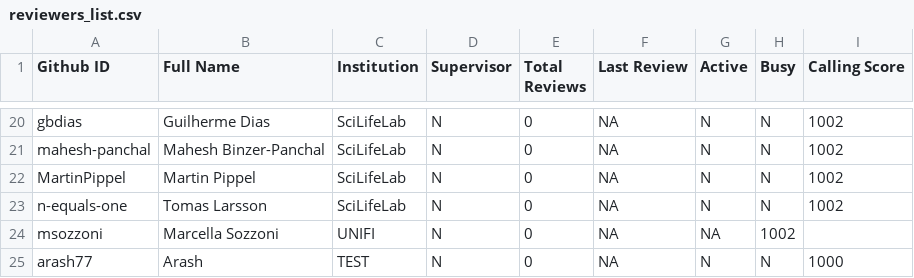
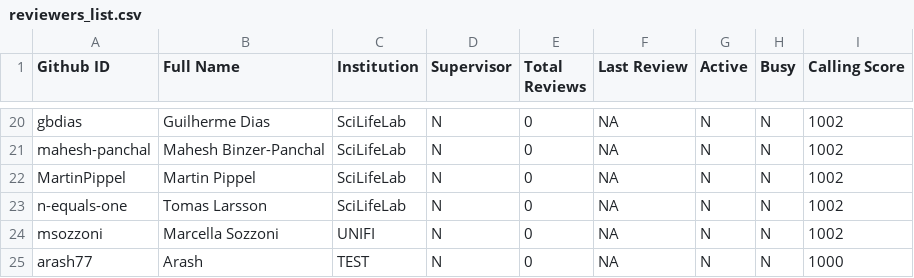
Before and after one commit to ERGA-consortium/EARs, a CSV file: rev/reviewers_list.csv, drawn as a sheet; only a part is shown, gaps mark what is left out.

Commit message:
Update reviewers_list.csv

```diff
--- a/rev/reviewers_list.csv
+++ b/rev/reviewers_list.csv
@@ -23,3 +23,3 @@ MartinPippel,Martin Pippel,SciLifeLab,N,0,NA,N,N,1002
 n-equals-one,Tomas Larsson,SciLifeLab,N,0,NA,N,N,1002
-msozzoni,Marcella Sozzoni,UNIFI,N,0,NA,NA,1002
+msozzoni,Marcella Sozzoni,UNIFI,N,0,NA,N,N,1002
 arash77,Arash,TEST,N,0,NA,N,N,1000
```
